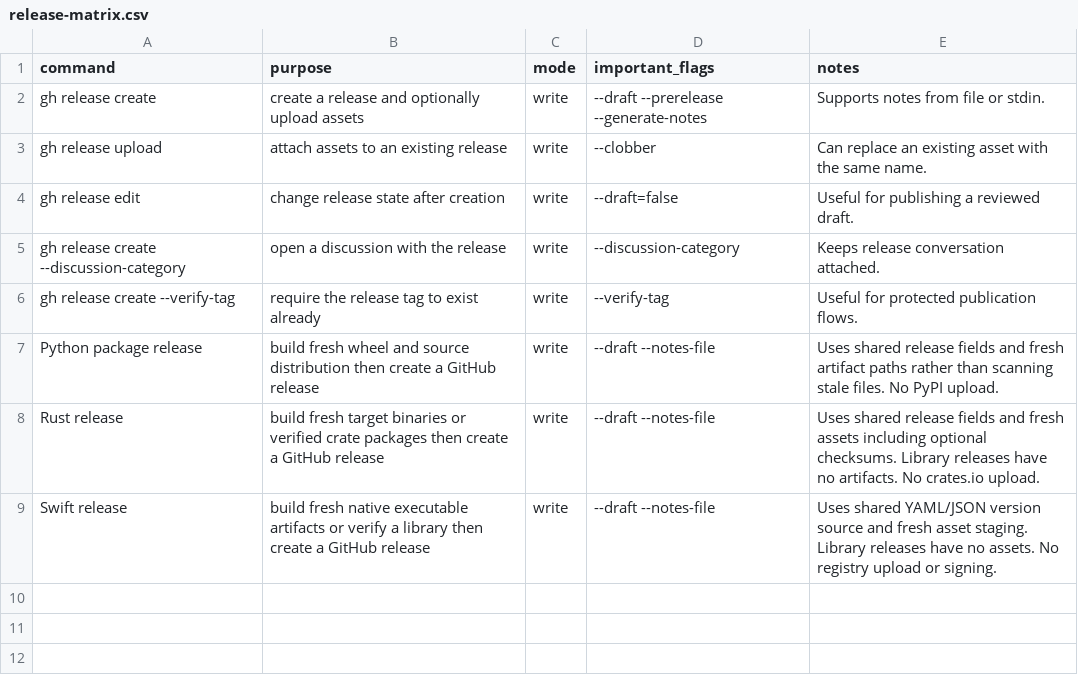
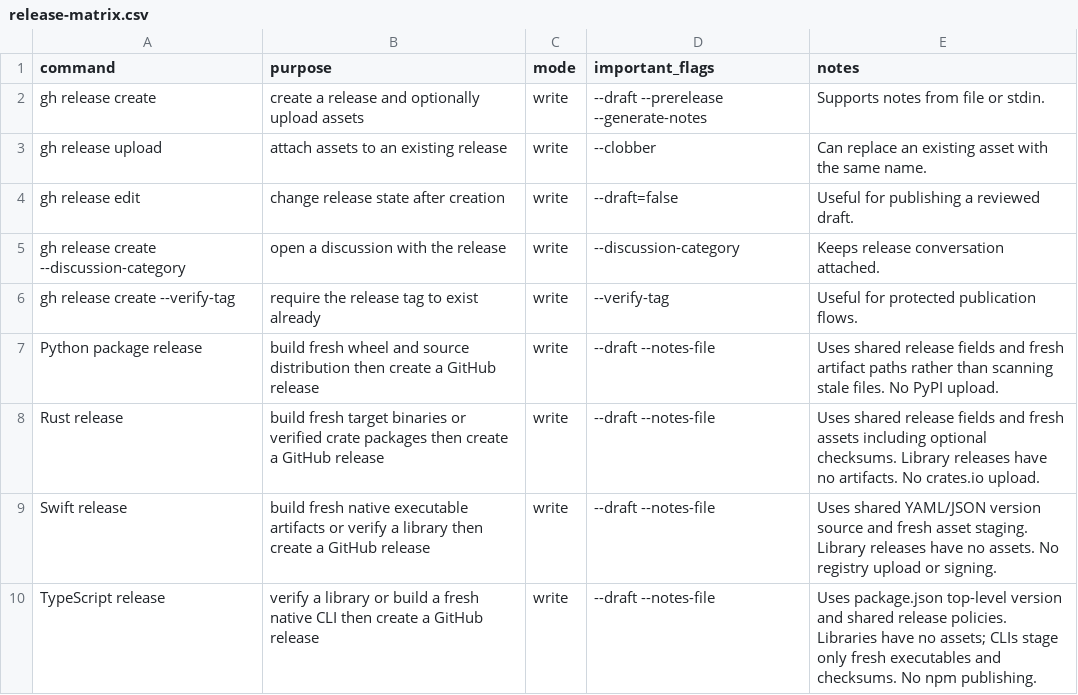
Before and after one commit to flarebyte/gh-flarebyte, a CSV file: doc/design-meta/examples/release-matrix.csv, drawn as a sheet.

```diff
--- a/doc/design-meta/examples/release-matrix.csv
+++ b/doc/design-meta/examples/release-matrix.csv
@@ -9 +9,2 @@ Rust release,build fresh target binaries or verified crate packages then create
 Swift release,build fresh native executable artifacts or verify a library then create a GitHub release,write,--draft --notes-file,Uses shared YAML/JSON version source and fresh asset staging. Library releases have no assets. No registry upload or signing.
+TypeScript release,verify a library or build a fresh native CLI then create a GitHub release,write,--draft --notes-file,Uses package.json top-level version and shared release policies. Libraries have no assets; CLIs stage only fresh executables and checksums. No npm publishing.
```
Also changed, not shown: doc/design-meta/examples/build-artifacts.csv, doc/design-meta/examples/command-matrix.csv, 39 other files.
